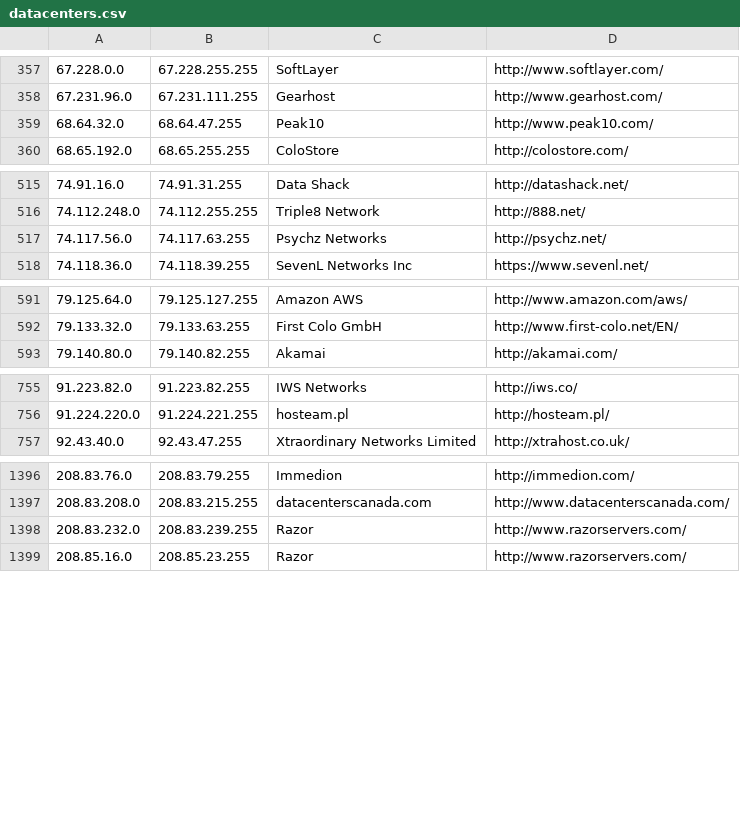
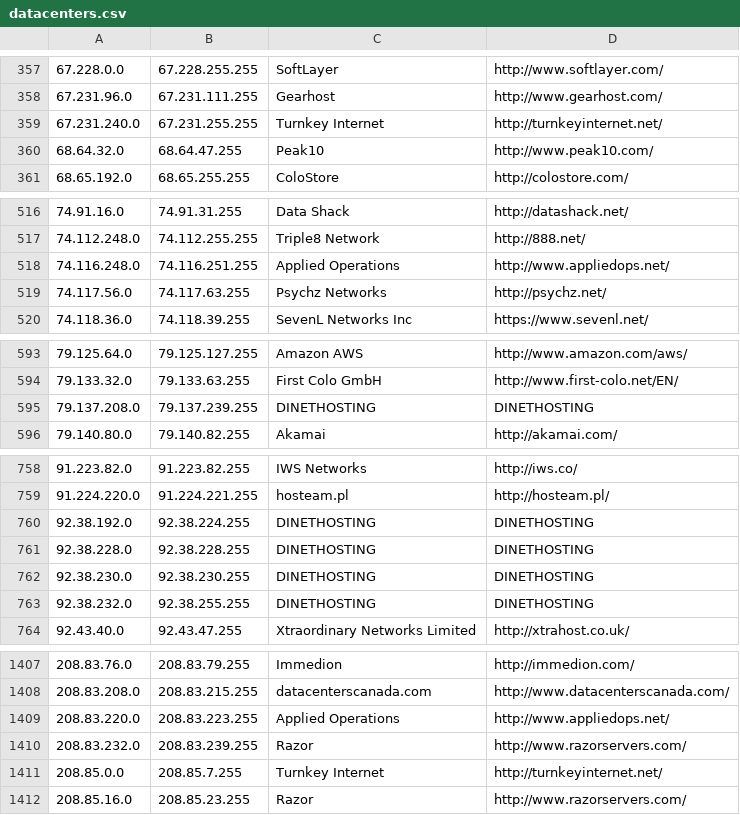
Before and after one commit to client9/ipcat, a CSV file: datacenters.csv, drawn as a sheet; only a part is shown, gaps mark what is left out; the diff covers the shown part only.

Commit message:
harvest

```diff
--- a/datacenters.csv
+++ b/datacenters.csv
@@ -358,2 +358,3 @@
 67.231.96.0,67.231.111.255,Gearhost,http://www.gearhost.com/
+67.231.240.0,67.231.255.255,Turnkey Internet,http://turnkeyinternet.net/
 68.64.32.0,68.64.47.255,Peak10,http://www.peak10.com/
@@ -516,2 +517,3 @@
 74.112.248.0,74.112.255.255,Triple8 Network,http://888.net/
+74.116.248.0,74.116.251.255,Applied Operations,http://www.appliedops.net/
 74.117.56.0,74.117.63.255,Psychz Networks,http://psychz.net/
@@ -592,2 +594,3 @@
 79.133.32.0,79.133.63.255,First Colo GmbH,http://www.first-colo.net/EN/
+79.137.208.0,79.137.239.255,DINETHOSTING,DINETHOSTING
 79.140.80.0,79.140.82.255,Akamai,http://akamai.com/
@@ -756,2 +759,6 @@
 91.224.220.0,91.224.221.255,hosteam.pl,http://hosteam.pl/
+92.38.192.0,92.38.224.255,DINETHOSTING,DINETHOSTING
+92.38.228.0,92.38.228.255,DINETHOSTING,DINETHOSTING
+92.38.230.0,92.38.230.255,DINETHOSTING,DINETHOSTING
+92.38.232.0,92.38.255.255,DINETHOSTING,DINETHOSTING
 92.43.40.0,92.43.47.255,Xtraordinary Networks Limited,http://xtrahost.co.uk/
@@ -1397,3 +1408,5 @@
 208.83.208.0,208.83.215.255,datacenterscanada.com,http://www.datacenterscanada.com/
+208.83.220.0,208.83.223.255,Applied Operations,http://www.appliedops.net/
 208.83.232.0,208.83.239.255,Razor,http://www.razorservers.com/
+208.85.0.0,208.85.7.255,Turnkey Internet,http://turnkeyinternet.net/
 208.85.16.0,208.85.23.255,Razor,http://www.razorservers.com/
```
Also changed, not shown: 4 added rows elsewhere in this file.
